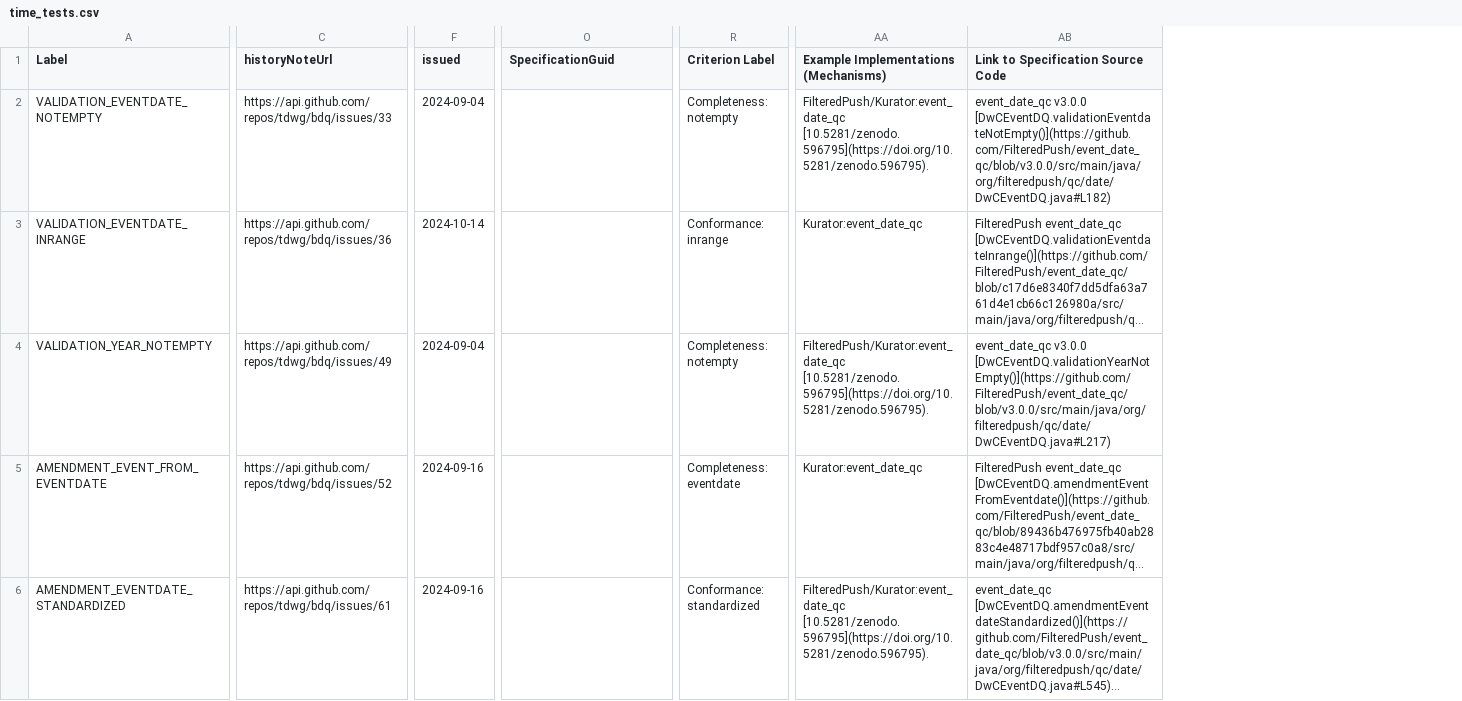
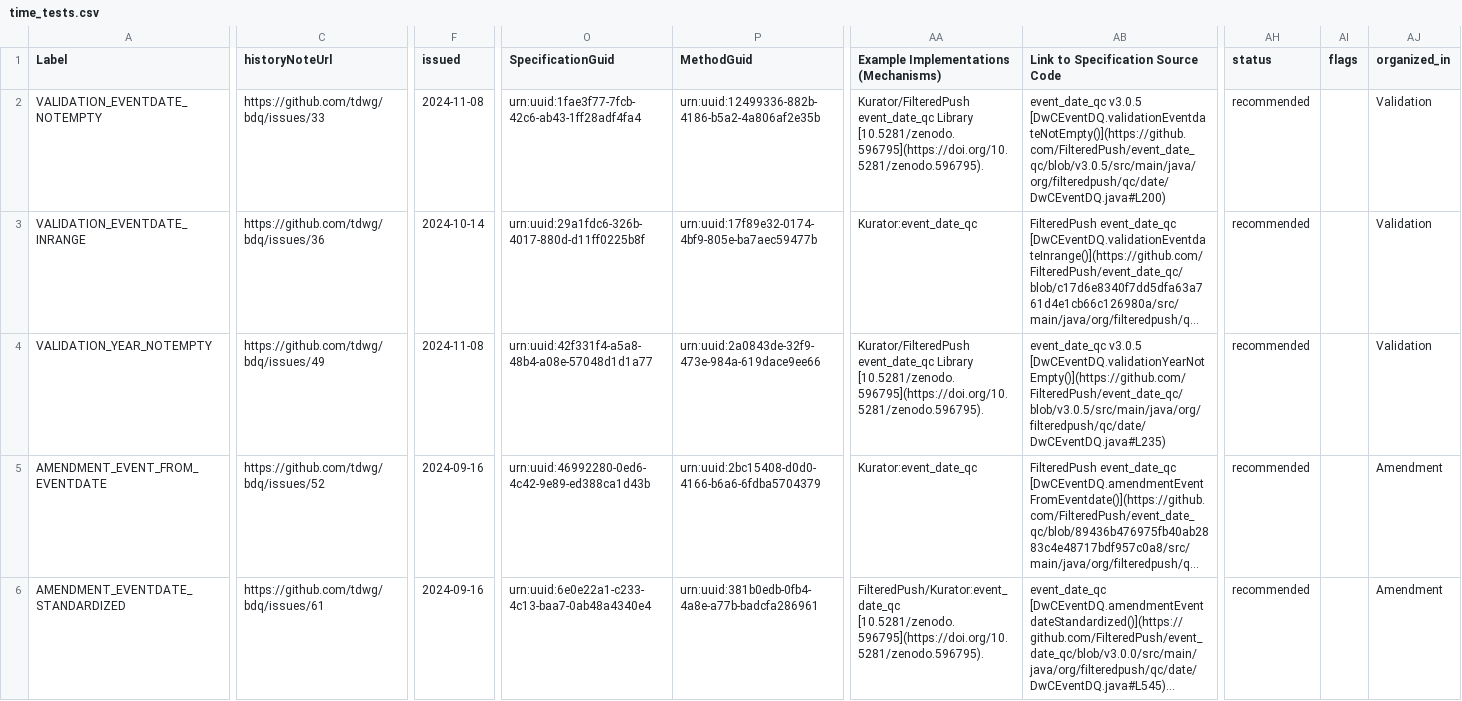
Before and after one commit to FilteredPush/event_date_qc, a CSV file: generation/time_tests.csv, drawn as a sheet; only a part is shown, gaps mark what is left out; long unchanged cells end in …; removed rows and columns are numbered as before the commit, all else as after; the diff covers the shown part only; the diff names each change by its address in the sheet, - before the commit and + after, or states it on an @@ line.

Commit message:
Updated time related test CSV from tdwg/bdq repository as of 2025-03-03, no implementations identified as needing updates.

```diff
--- a/generation/time_tests.csv
+++ b/generation/time_tests.csv
+column P (MethodGuid), rows 2-6: urn:uuid:12499336-882b-4186-b5a2-4a806af2e35b | urn:uuid:17f89e32-0174-4bf9-805e-ba7aec59477b | urn:uuid:2a0843de-32f9-473e-984a-619dace9ee66 | urn:uuid:2bc15408-d0d0-4166-b6a6-6fdba5704379 | urn:uuid:381b0edb-0fb4-4a8e-a77b-badcfa286961
-column R (Criterion Label), rows 2-6: Completeness: notempty | Conformance: inrange | Completeness: notempty | Completeness: eventdate | Conformance: standardized
+column AH (status), rows 2-6: all recommended
+column AI (flags), empty
+column AJ (organized_in), rows 2-6: Validation | Validation | Validation | Amendment | Amendment
-C2 (historyNoteUrl): https://api.github.com/repos/tdwg/bdq/issues/33
+C2 (historyNoteUrl): https://github.com/tdwg/bdq/issues/33
-F2 (issued): 2024-09-04
+F2 (issued): 2024-11-08
-O2 (SpecificationGuid): (empty)
+O2 (SpecificationGuid): urn:uuid:1fae3f77-7fcb-42c6-ab43-1ff28adf4fa4
-AA2: FilteredPush/Kurator:event_date_qc [10.5281/zenodo.596795](https://doi.org/10.5281/zenodo.596795).
+AA2: Kurator/FilteredPush event_date_qc Library [10.5281/zenodo.596795](https://doi.org/10.5281/zenodo.596795).
-AB2: event_date_qc v3.0.0 [DwCEventDQ.validationEventdateNotEmpty()](https://github.com/FilteredPush/event_date_qc/blob/v3.0.0/src/main/java/org/filteredpush/qc/date/DwCEventDQ.java#L182)
+AB2: event_date_qc v3.0.5 [DwCEventDQ.validationEventdateNotEmpty()](https://github.com/FilteredPush/event_date_qc/blob/v3.0.5/src/main/java/org/filteredpush/qc/date/DwCEventDQ.java#L200)
-C3 (historyNoteUrl): https://api.github.com/repos/tdwg/bdq/issues/36
+C3 (historyNoteUrl): https://github.com/tdwg/bdq/issues/36
-O3 (SpecificationGuid): (empty)
+O3 (SpecificationGuid): urn:uuid:29a1fdc6-326b-4017-880d-d11ff0225b8f
-C4 (historyNoteUrl): https://api.github.com/repos/tdwg/bdq/issues/49
+C4 (historyNoteUrl): https://github.com/tdwg/bdq/issues/49
-F4 (issued): 2024-09-04
+F4 (issued): 2024-11-08
-O4 (SpecificationGuid): (empty)
+O4 (SpecificationGuid): urn:uuid:42f331f4-a5a8-48b4-a08e-57048d1d1a77
-AA4: FilteredPush/Kurator:event_date_qc [10.5281/zenodo.596795](https://doi.org/10.5281/zenodo.596795).
+AA4: Kurator/FilteredPush event_date_qc Library [10.5281/zenodo.596795](https://doi.org/10.5281/zenodo.596795).
-AB4: event_date_qc v3.0.0 [DwCEventDQ.validationYearNotEmpty()](https://github.com/FilteredPush/event_date_qc/blob/v3.0.0/src/main/java/org/filteredpush/qc/date/DwCEventDQ.java#L217)
+AB4: event_date_qc v3.0.5 [DwCEventDQ.validationYearNotEmpty()](https://github.com/FilteredPush/event_date_qc/blob/v3.0.5/src/main/java/org/filteredpush/qc/date/DwCEventDQ.java#L235)
-C5 (historyNoteUrl): https://api.github.com/repos/tdwg/bdq/issues/52
+C5 (historyNoteUrl): https://github.com/tdwg/bdq/issues/52
-O5 (SpecificationGuid): (empty)
+O5 (SpecificationGuid): urn:uuid:46992280-0ed6-4c42-9e89-ed388ca1d43b
-C6 (historyNoteUrl): https://api.github.com/repos/tdwg/bdq/issues/61
+C6 (historyNoteUrl): https://github.com/tdwg/bdq/issues/61
-O6 (SpecificationGuid): (empty)
+O6 (SpecificationGuid): urn:uuid:6e0e22a1-c233-4c13-baa7-0ab48a4340e4
```
Also changed, not shown: 1 removed row and 40 edited cells elsewhere in this file, generation/ident_time_tests.csv, 2 other files.
